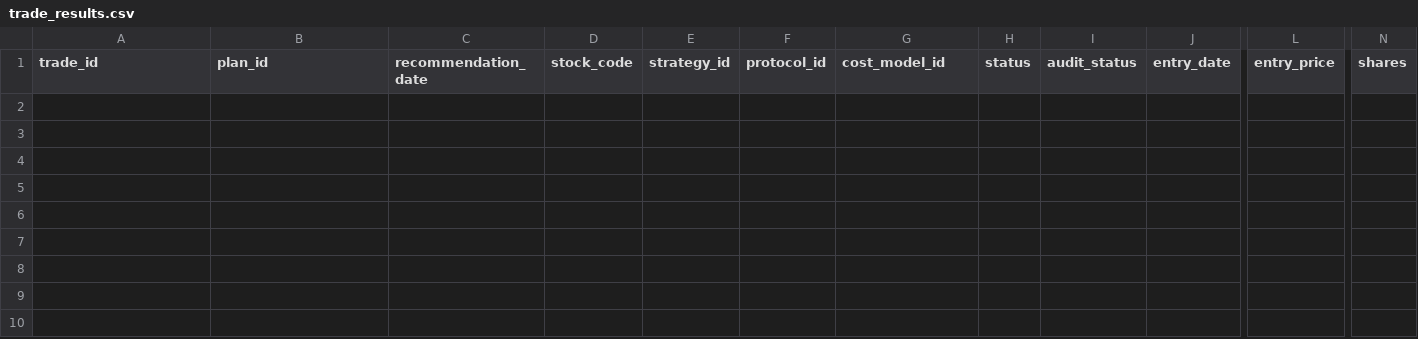
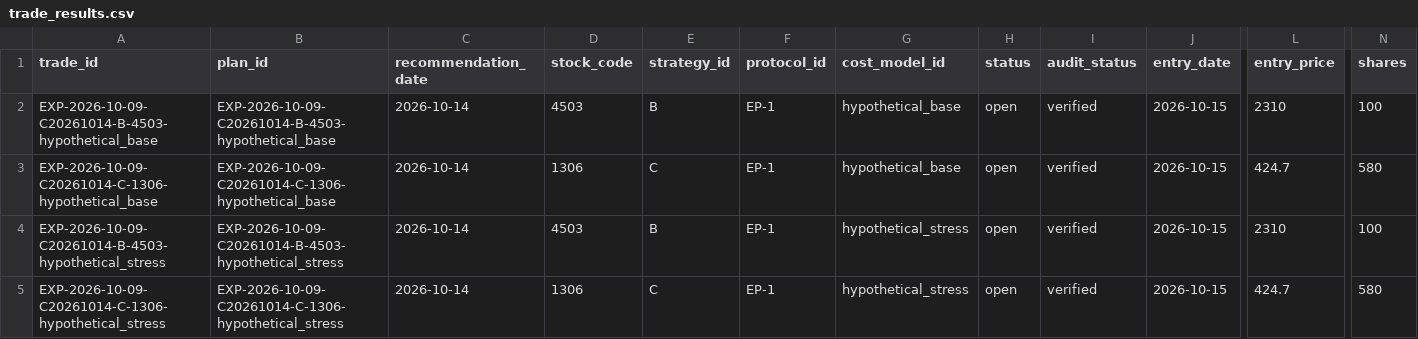
Before and after one commit to masurinkun/swing-ai-lab, a CSV file: history/trade_results.csv, drawn as a sheet; only a part is shown, gaps mark what is left out; rows hold the shown columns only; the diff names each change by its address in the sheet, - before the commit and + after, or states it on an @@ line.

```diff
--- a/history/trade_results.csv
+++ b/history/trade_results.csv
+row 2: EXP-2026-10-09-C20261014-B-4503-hypothetical_base | EXP-2026-10-09-C20261014-B-4503-hypothetical_base | 2026-10-14 | 4503 | B | EP-1 | hypothetical_base | open | verified | 2026-10-15 | 2310 | 100
+row 3: EXP-2026-10-09-C20261014-C-1306-hypothetical_base | EXP-2026-10-09-C20261014-C-1306-hypothetical_base | 2026-10-14 | 1306 | C | EP-1 | hypothetical_base | open | verified | 2026-10-15 | 424.7 | 580
+row 4: EXP-2026-10-09-C20261014-B-4503-hypothetical_stress | EXP-2026-10-09-C20261014-B-4503-hypothetical_stress | 2026-10-14 | 4503 | B | EP-1 | hypothetical_stress | open | verified | 2026-10-15 | 2310 | 100
+row 5: EXP-2026-10-09-C20261014-C-1306-hypothetical_stress | EXP-2026-10-09-C20261014-C-1306-hypothetical_stress | 2026-10-14 | 1306 | C | EP-1 | hypothetical_stress | open | verified | 2026-10-15 | 424.7 | 580
```
Also changed, not shown: history/evaluation_schedule.csv, history/market_environment.csv, 55 other files.
